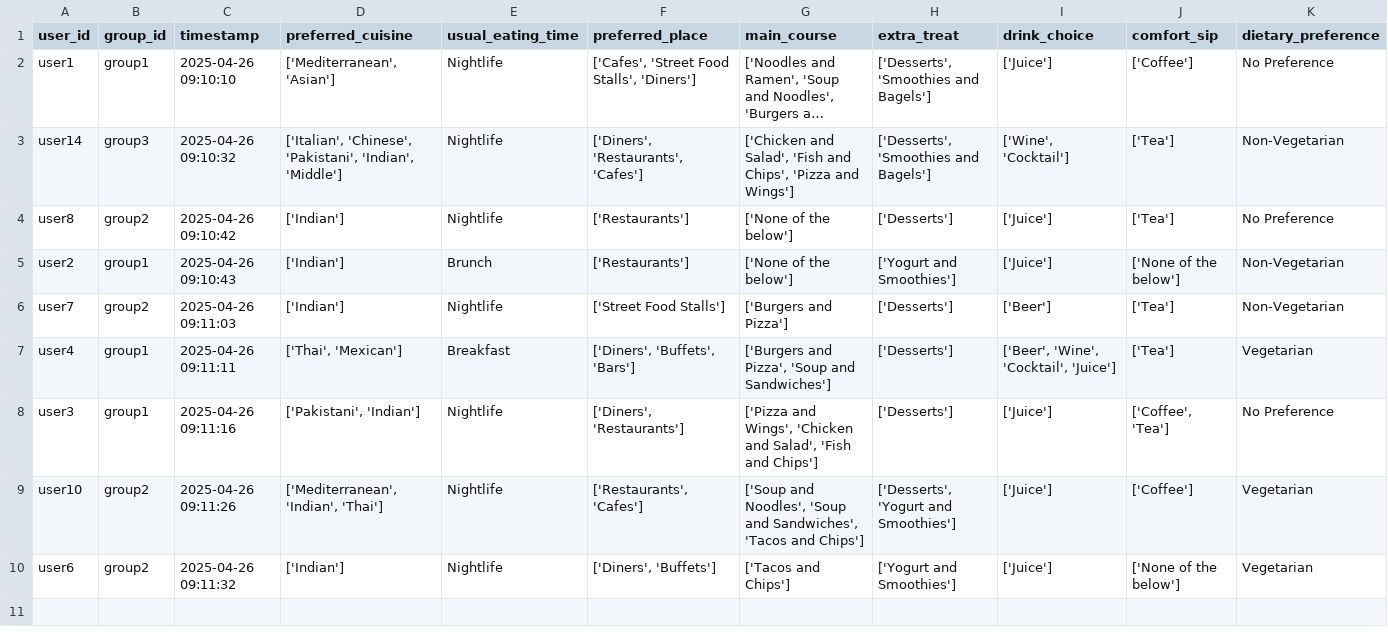
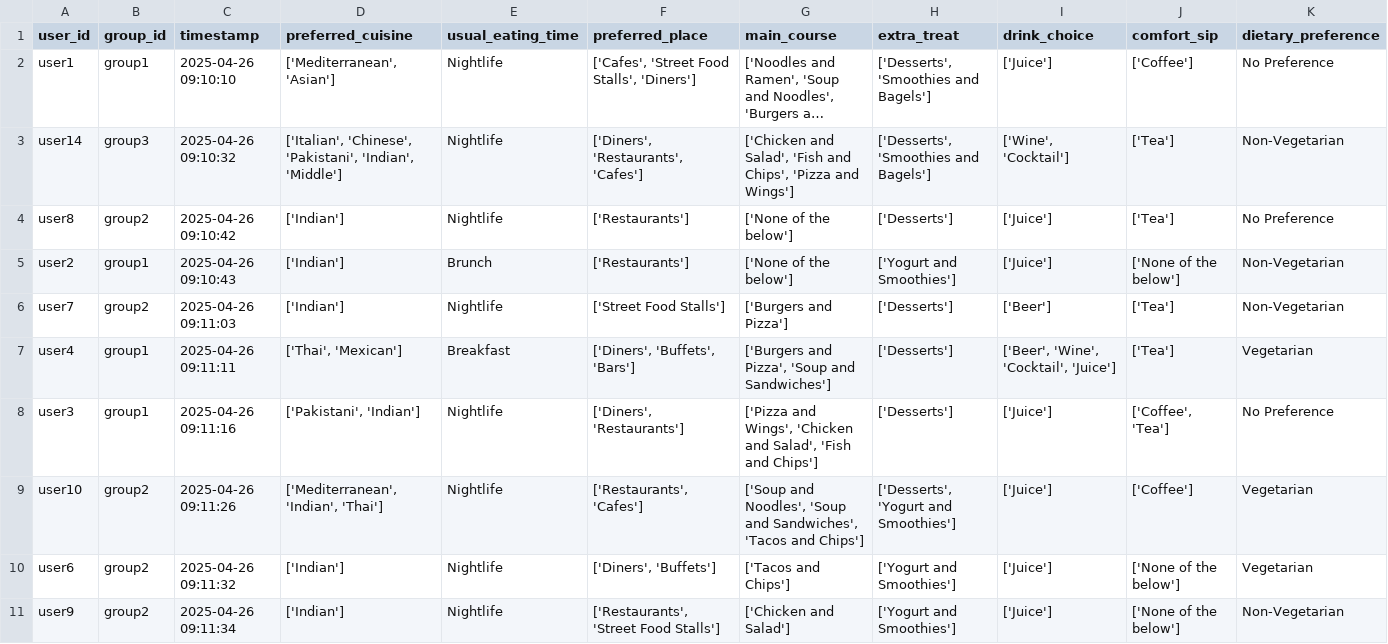
Before and after one commit to demondeployer7/dss, a CSV file: user_responses.csv, drawn as a sheet; long unchanged cells end in …; the diff names each change by its address in the sheet, - before the commit and + after, or states it on an @@ line.

Commit message:
Update user_responses.csv via Streamlit app

```diff
--- a/user_responses.csv
+++ b/user_responses.csv
+row 11: user9 | group2 | 2025-04-26 09:11:34 | ['Indian'] | Nightlife | ['Restaurants', 'Street Food Stalls'] | ['Chicken and Salad'] | ['Yogurt and Smoothies'] | ['Juice'] | ['None of the below'] | Non-Vegetarian
```
